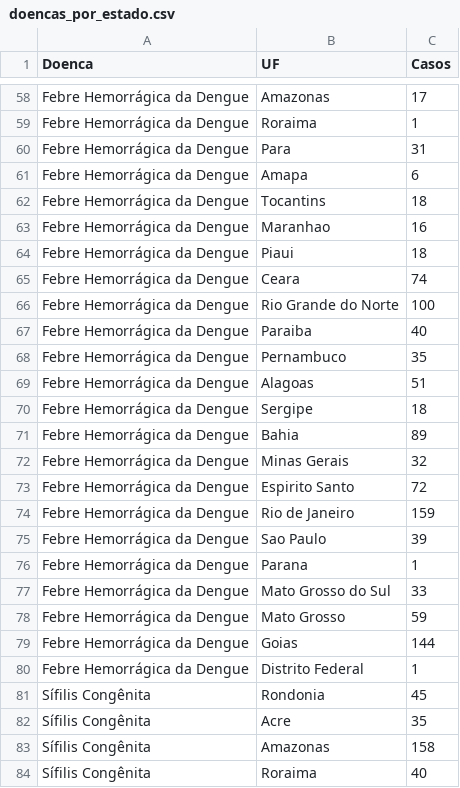
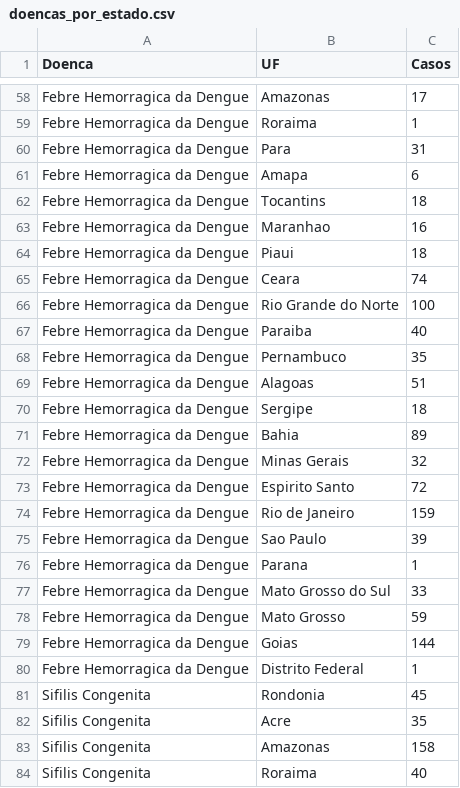
Before and after one commit to guilherme1905/Projeto-MC536, a CSV file: jupyter/data/doencas_por_estado.csv, drawn as a sheet; only a part is shown, gaps mark what is left out; the diff covers the shown part only; the diff names each change by its address in the sheet, - before the commit and + after, or states it on an @@ line.

```diff
--- a/jupyter/data/doencas_por_estado.csv
+++ b/jupyter/data/doencas_por_estado.csv
-A58:A80 (Doenca): Febre Hemorrágica da Dengue
+A58:A80 (Doenca): Febre Hemorragica da Dengue
-A81:A84 (Doenca): Sífilis Congênita
+A81:A84 (Doenca): Sifilis Congenita
```
Also changed, not shown: 104 edited cells elsewhere in this file, 2 other files.
